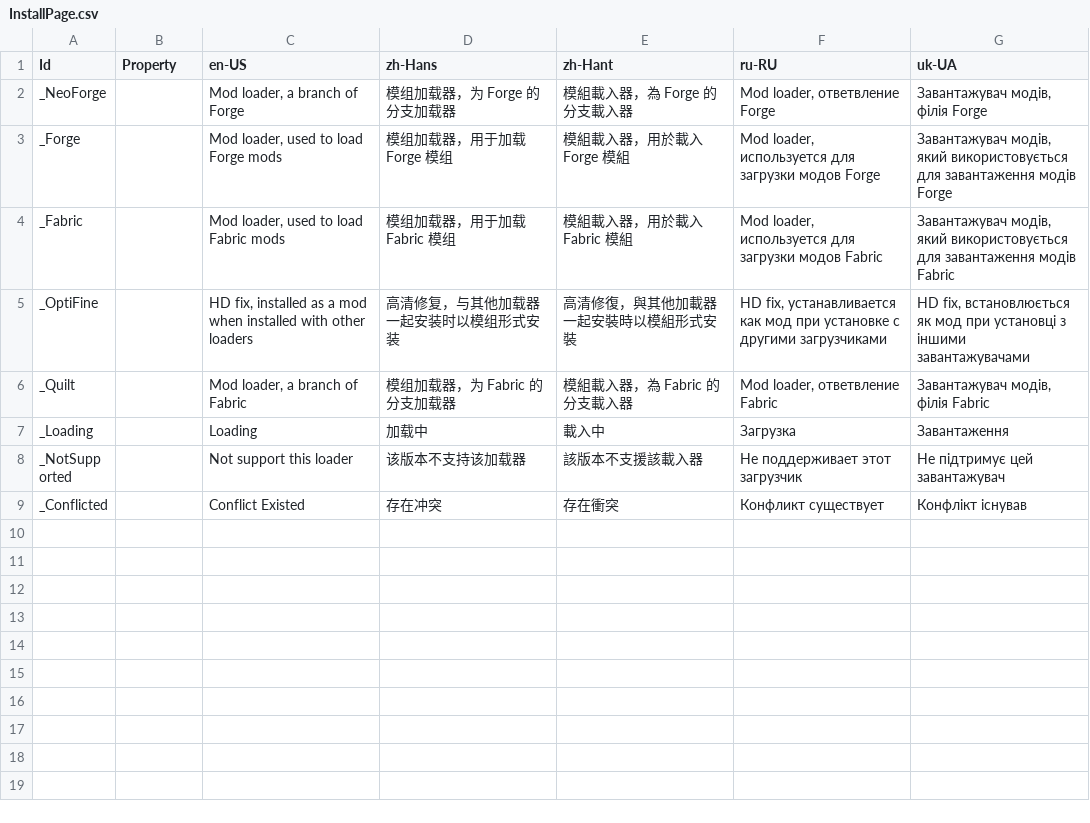
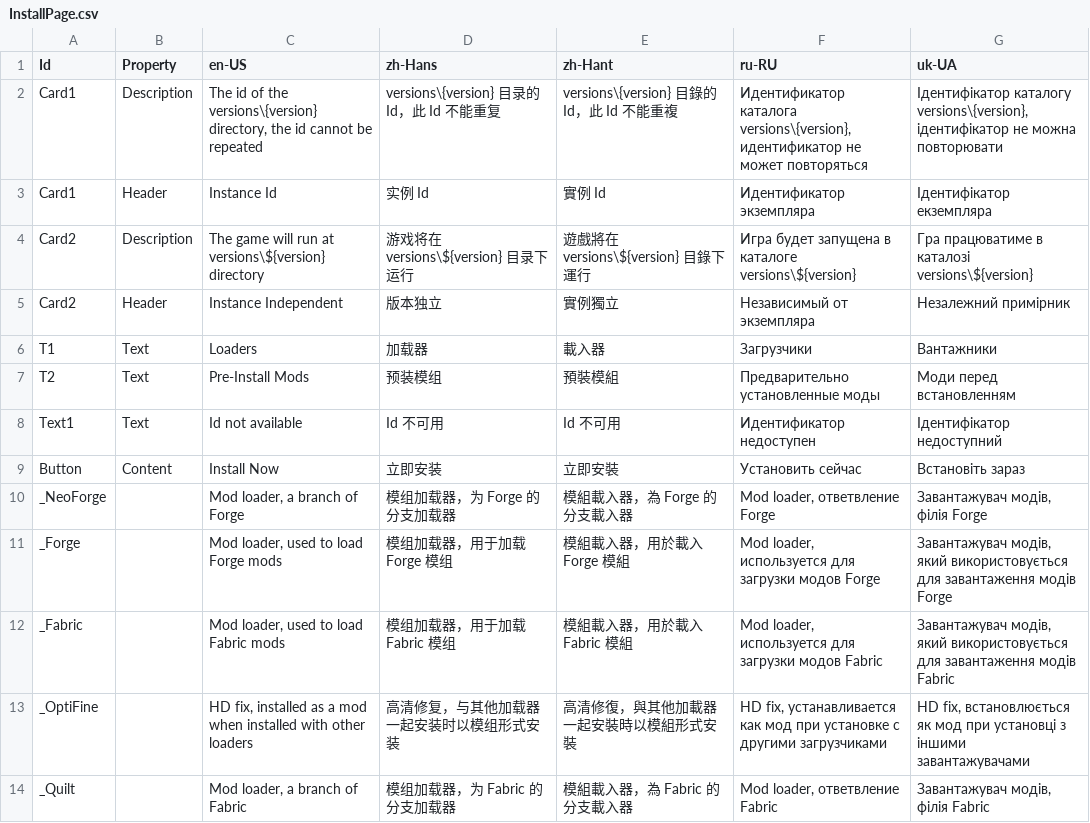
Before and after one commit to Xcube-Studio/FluentLauncher.Localization, a CSV file: Views/Downloads/Instances/InstallPage.csv, drawn as a sheet; only a part is shown; the shorter side is filled out with more unchanged rows.

Commit message:
Add Translations 2025/2/11

```diff
--- a/Views/Downloads/Instances/InstallPage.csv
+++ b/Views/Downloads/Instances/InstallPage.csv
@@ -1,2 +1,10 @@
 Id,Property,en-US,zh-Hans,zh-Hant,ru-RU,uk-UA
+Card1,Description,"The id of the versions\{version} directory, the id cannot be repeated",versions\{version} 目录的 Id，此 Id 不能重复,versions\{version} 目錄的 Id，此 Id 不能重複,"Идентификатор каталога versions\{version}, идентификатор не может повторяться","Ідентифікатор каталогу versions\{version}, ідентифікатор не можна повторювати"
+Card1,Header,Instance Id,实例 Id,實例 Id,Идентификатор экземпляра,Ідентифікатор екземпляра
+Card2,Description,The game will run at versions\${version} directory,游戏将在 versions\${version} 目录下运行,遊戲將在 versions\${version} 目錄下運行,Игра будет запущена в каталоге versions\${version},Гра працюватиме в каталозі versions\${version}
+Card2,Header,Instance Independent,版本独立,實例獨立,Независимый от экземпляра,Незалежний примірник
+T1,Text,Loaders,加载器,載入器,Загрузчики,Вантажники
+T2,Text,Pre-Install Mods,预装模组,預裝模組,Предварительно установленные моды,Моди перед встановленням
+Text1,Text,Id not available,Id 不可用,Id 不可用,Идентификатор недоступен,Ідентифікатор недоступний
+Button,Content,Install Now,立即安装,立即安裝,Установить сейчас,Встановіть зараз
 _NeoForge,,"Mod loader, a branch of Forge",模组加载器，为 Forge 的分支加载器,模組載入器，為 Forge 的分支載入器,"Mod loader, ответвление Forge","Завантажувач модів, філія Forge"
```
Also changed, not shown: 1 other file.
